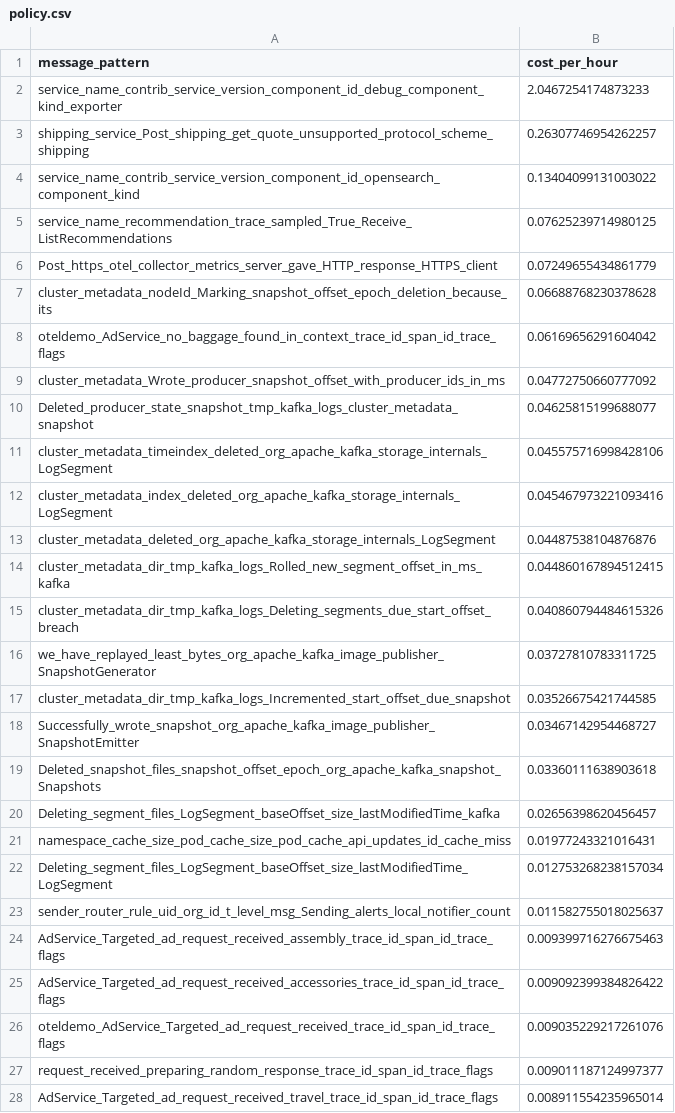
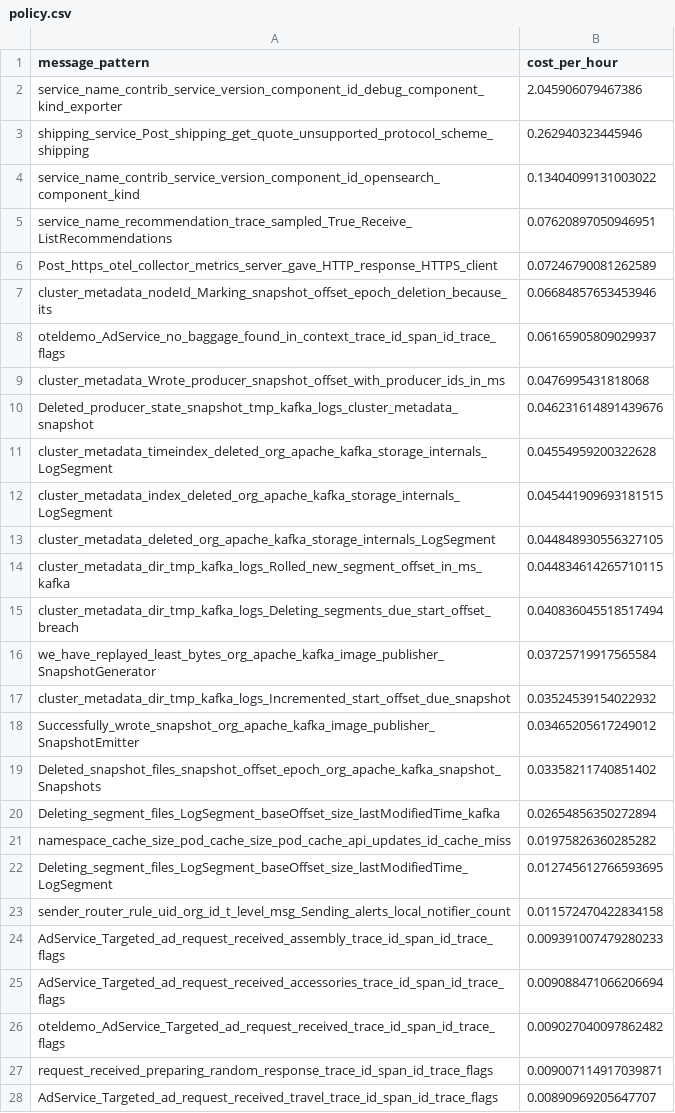
Before and after one commit to log-10x/gitops-demo, a CSV file: lookups/policy.csv, drawn as a sheet; only a part is shown; the diff covers the shown part only.

Commit message:
Updating lookups/policy.csv

```diff
--- a/lookups/policy.csv
+++ b/lookups/policy.csv
@@ -1,28 +1,28 @@
 message_pattern,cost_per_hour
-service_name_contrib_service_version_component_id_debug_component_kind_exporter,2.0467254174873233
-shipping_service_Post_shipping_get_quote_unsupported_protocol_scheme_shipping,0.26307746954262257
+service_name_contrib_service_version_component_id_debug_component_kind_exporter,2.045906079467386
+shipping_service_Post_shipping_get_quote_unsupported_protocol_scheme_shipping,0.262940323445946
 service_name_contrib_service_version_component_id_opensearch_component_kind,0.13404099131003022
-service_name_recommendation_trace_sampled_True_Receive_ListRecommendations,0.07625239714980125
-Post_https_otel_collector_metrics_server_gave_HTTP_response_HTTPS_client,0.07249655434861779
-cluster_metadata_nodeId_Marking_snapshot_offset_epoch_deletion_because_its,0.06688768230378628
-oteldemo_AdService_no_baggage_found_in_context_trace_id_span_id_trace_flags,0.06169656291604042
-cluster_metadata_Wrote_producer_snapshot_offset_with_producer_ids_in_ms,0.04772750660777092
-Deleted_producer_state_snapshot_tmp_kafka_logs_cluster_metadata_snapshot,0.04625815199688077
-cluster_metadata_timeindex_deleted_org_apache_kafka_storage_internals_LogSegment,0.045575716998428106
-cluster_metadata_index_deleted_org_apache_kafka_storage_internals_LogSegment,0.045467973221093416
-cluster_metadata_deleted_org_apache_kafka_storage_internals_LogSegment,0.04487538104876876
-cluster_metadata_dir_tmp_kafka_logs_Rolled_new_segment_offset_in_ms_kafka,0.044860167894512415
-cluster_metadata_dir_tmp_kafka_logs_Deleting_segments_due_start_offset_breach,0.040860794484615326
-we_have_replayed_least_bytes_org_apache_kafka_image_publisher_SnapshotGenerator,0.03727810783311725
-cluster_metadata_dir_tmp_kafka_logs_Incremented_start_offset_due_snapshot,0.03526675421744585
-Successfully_wrote_snapshot_org_apache_kafka_image_publisher_SnapshotEmitter,0.03467142954468727
-Deleted_snapshot_files_snapshot_offset_epoch_org_apache_kafka_snapshot_Snapshots,0.03360111638903618
-Deleting_segment_files_LogSegment_baseOffset_size_lastModifiedTime_kafka,0.02656398620456457
-namespace_cache_size_pod_cache_size_pod_cache_api_updates_id_cache_miss,0.01977243321016431
-Deleting_segment_files_LogSegment_baseOffset_size_lastModifiedTime_LogSegment,0.012753268238157034
-sender_router_rule_uid_org_id_t_level_msg_Sending_alerts_local_notifier_count,0.011582755018025637
-AdService_Targeted_ad_request_received_assembly_trace_id_span_id_trace_flags,0.009399716276675463
-AdService_Targeted_ad_request_received_accessories_trace_id_span_id_trace_flags,0.009092399384826422
-oteldemo_AdService_Targeted_ad_request_received_trace_id_span_id_trace_flags,0.009035229217261076
-request_received_preparing_random_response_trace_id_span_id_trace_flags,0.009011187124997377
-AdService_Targeted_ad_request_received_travel_trace_id_span_id_trace_flags,0.008911554235965014
+service_name_recommendation_trace_sampled_True_Receive_ListRecommendations,0.07620897050946951
+Post_https_otel_collector_metrics_server_gave_HTTP_response_HTTPS_client,0.07246790081262589
+cluster_metadata_nodeId_Marking_snapshot_offset_epoch_deletion_because_its,0.06684857653453946
+oteldemo_AdService_no_baggage_found_in_context_trace_id_span_id_trace_flags,0.06165905809029937
+cluster_metadata_Wrote_producer_snapshot_offset_with_producer_ids_in_ms,0.0476995431818068
+Deleted_producer_state_snapshot_tmp_kafka_logs_cluster_metadata_snapshot,0.046231614891439676
+cluster_metadata_timeindex_deleted_org_apache_kafka_storage_internals_LogSegment,0.04554959200322628
+cluster_metadata_index_deleted_org_apache_kafka_storage_internals_LogSegment,0.045441909693181515
+cluster_metadata_deleted_org_apache_kafka_storage_internals_LogSegment,0.044848930556327105
+cluster_metadata_dir_tmp_kafka_logs_Rolled_new_segment_offset_in_ms_kafka,0.044834614265710115
+cluster_metadata_dir_tmp_kafka_logs_Deleting_segments_due_start_offset_breach,0.040836045518517494
+we_have_replayed_least_bytes_org_apache_kafka_image_publisher_SnapshotGenerator,0.03725719917565584
+cluster_metadata_dir_tmp_kafka_logs_Incremented_start_offset_due_snapshot,0.03524539154022932
+Successfully_wrote_snapshot_org_apache_kafka_image_publisher_SnapshotEmitter,0.03465205617249012
+Deleted_snapshot_files_snapshot_offset_epoch_org_apache_kafka_snapshot_Snapshots,0.03358211740851402
+Deleting_segment_files_LogSegment_baseOffset_size_lastModifiedTime_kafka,0.02654856350272894
+namespace_cache_size_pod_cache_size_pod_cache_api_updates_id_cache_miss,0.01975826360285282
+Deleting_segment_files_LogSegment_baseOffset_size_lastModifiedTime_LogSegment,0.012745612766593695
+sender_router_rule_uid_org_id_t_level_msg_Sending_alerts_local_notifier_count,0.011572470422834158
+AdService_Targeted_ad_request_received_assembly_trace_id_span_id_trace_flags,0.009391007479280233
+AdService_Targeted_ad_request_received_accessories_trace_id_span_id_trace_flags,0.009088471066206694
+oteldemo_AdService_Targeted_ad_request_received_trace_id_span_id_trace_flags,0.009027040097862482
+request_received_preparing_random_response_trace_id_span_id_trace_flags,0.009007114917039871
+AdService_Targeted_ad_request_received_travel_trace_id_span_id_trace_flags,0.00890969205647707
```
Also changed, not shown: 22 edited cells elsewhere in this file.
